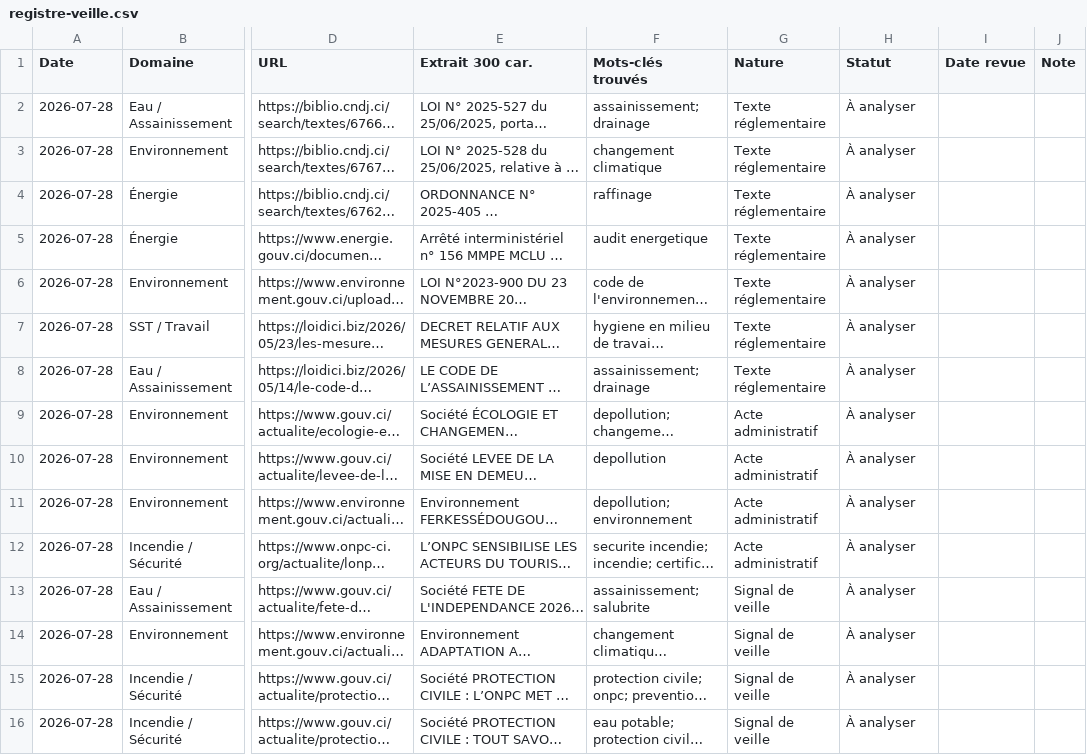
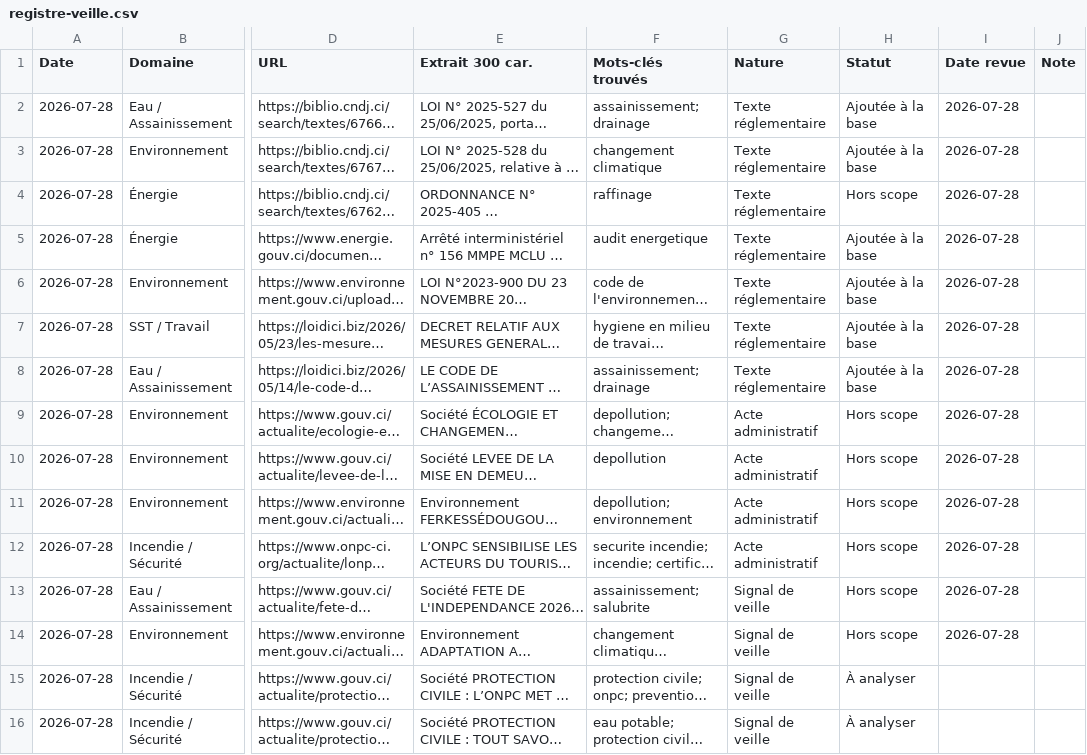
Before and after one commit to hawasky225/complianceci-version-2, a CSV file: data/registre-veille.csv, drawn as a sheet; only a part is shown, gaps mark what is left out; long unchanged cells end in …; the diff names each change by its address in the sheet, - before the commit and + after, or states it on an @@ line.

```diff
--- a/data/registre-veille.csv
+++ b/data/registre-veille.csv
-H2:H3 (Statut): À analyser
+H2:H3 (Statut): Ajoutée à la base
-I2:I14 (Date revue): (empty)
+I2:I14 (Date revue): 2026-07-28
-H4 (Statut): À analyser
+H4 (Statut): Hors scope
-H5:H8 (Statut): À analyser
+H5:H8 (Statut): Ajoutée à la base
-H9:H14 (Statut): À analyser
+H9:H14 (Statut): Hors scope
```
Also changed, not shown: 3 other files.
